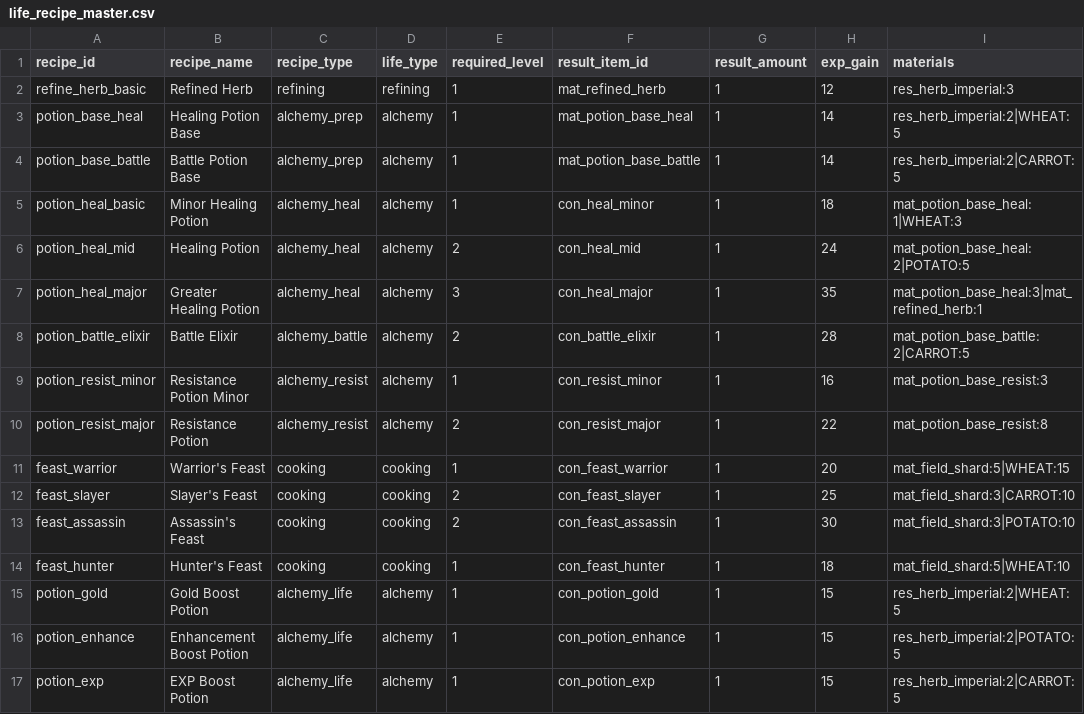
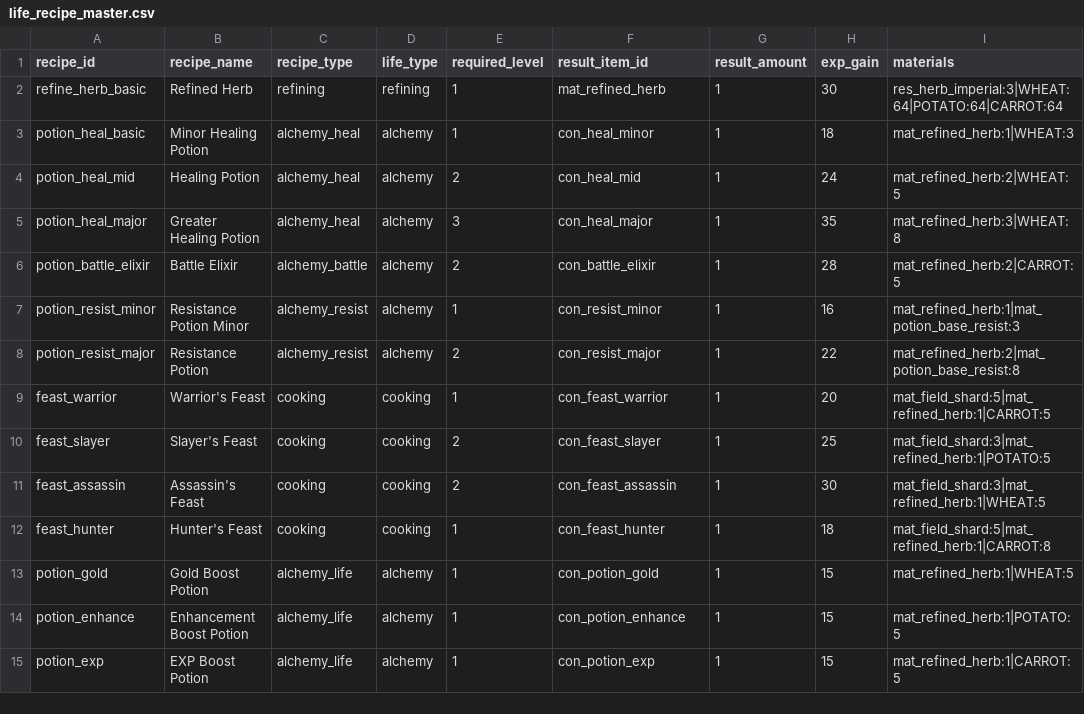
Before and after one commit to Zenonsufu0/porong-server, a CSV file: custom-plugins/empire-rpg/src/main/resources/seeds/life_recipe_master.csv, drawn as a sheet.

```diff
--- a/custom-plugins/empire-rpg/src/main/resources/seeds/life_recipe_master.csv
+++ b/custom-plugins/empire-rpg/src/main/resources/seeds/life_recipe_master.csv
@@ -1,17 +1,15 @@
 recipe_id,recipe_name,recipe_type,life_type,required_level,result_item_id,result_amount,exp_gain,materials
-refine_herb_basic,Refined Herb,refining,refining,1,mat_refined_herb,1,12,res_herb_imperial:3
-potion_base_heal,Healing Potion Base,alchemy_prep,alchemy,1,mat_potion_base_heal,1,14,res_herb_imperial:2|WHEAT:5
-potion_base_battle,Battle Potion Base,alchemy_prep,alchemy,1,mat_potion_base_battle,1,14,res_herb_imperial:2|CARROT:5
-potion_heal_basic,Minor Healing Potion,alchemy_heal,alchemy,1,con_heal_minor,1,18,mat_potion_base_heal:1|WHEAT:3
-potion_heal_mid,Healing Potion,alchemy_heal,alchemy,2,con_heal_mid,1,24,mat_potion_base_heal:2|POTATO:5
-potion_heal_major,Greater Healing Potion,alchemy_heal,alchemy,3,con_heal_major,1,35,mat_potion_base_heal:3|mat_refined_herb:1
-potion_battle_elixir,Battle Elixir,alchemy_battle,alchemy,2,con_battle_elixir,1,28,mat_potion_base_battle:2|CARROT:5
-potion_resist_minor,Resistance Potion Minor,alchemy_resist,alchemy,1,con_resist_minor,1,16,mat_potion_base_resist:3
-potion_resist_major,Resistance Potion,alchemy_resist,alchemy,2,con_resist_major,1,22,mat_potion_base_resist:8
-feast_warrior,Warrior's Feast,cooking,cooking,1,con_feast_warrior,1,20,mat_field_shard:5|WHEAT:15
-feast_slayer,Slayer's Feast,cooking,cooking,2,con_feast_slayer,1,25,mat_field_shard:3|CARROT:10
-feast_assassin,Assassin's Feast,cooking,cooking,2,con_feast_assassin,1,30,mat_field_shard:3|POTATO:10
-feast_hunter,Hunter's Feast,cooking,cooking,1,con_feast_hunter,1,18,mat_field_shard:5|WHEAT:10
-potion_gold,Gold Boost Potion,alchemy_life,alchemy,1,con_potion_gold,1,15,res_herb_imperial:2|WHEAT:5
-potion_enhance,Enhancement Boost Potion,alchemy_life,alchemy,1,con_potion_enhance,1,15,res_herb_imperial:2|POTATO:5
-potion_exp,EXP Boost Potion,alchemy_life,alchemy,1,con_potion_exp,1,15,res_herb_imperial:2|CARROT:5
+refine_herb_basic,Refined Herb,refining,refining,1,mat_refined_herb,1,30,res_herb_imperial:3|WHEAT:64|POTATO:64|CARROT:64
+potion_heal_basic,Minor Healing Potion,alchemy_heal,alchemy,1,con_heal_minor,1,18,mat_refined_herb:1|WHEAT:3
+potion_heal_mid,Healing Potion,alchemy_heal,alchemy,2,con_heal_mid,1,24,mat_refined_herb:2|WHEAT:5
+potion_heal_major,Greater Healing Potion,alchemy_heal,alchemy,3,con_heal_major,1,35,mat_refined_herb:3|WHEAT:8
+potion_battle_elixir,Battle Elixir,alchemy_battle,alchemy,2,con_battle_elixir,1,28,mat_refined_herb:2|CARROT:5
+potion_resist_minor,Resistance Potion Minor,alchemy_resist,alchemy,1,con_resist_minor,1,16,mat_refined_herb:1|mat_potion_base_resist:3
+potion_resist_major,Resistance Potion,alchemy_resist,alchemy,2,con_resist_major,1,22,mat_refined_herb:2|mat_potion_base_resist:8
+feast_warrior,Warrior's Feast,cooking,cooking,1,con_feast_warrior,1,20,mat_field_shard:5|mat_refined_herb:1|CARROT:5
+feast_slayer,Slayer's Feast,cooking,cooking,2,con_feast_slayer,1,25,mat_field_shard:3|mat_refined_herb:1|POTATO:5
+feast_assassin,Assassin's Feast,cooking,cooking,2,con_feast_assassin,1,30,mat_field_shard:3|mat_refined_herb:1|WHEAT:5
+feast_hunter,Hunter's Feast,cooking,cooking,1,con_feast_hunter,1,18,mat_field_shard:5|mat_refined_herb:1|CARROT:8
+potion_gold,Gold Boost Potion,alchemy_life,alchemy,1,con_potion_gold,1,15,mat_refined_herb:1|WHEAT:5
+potion_enhance,Enhancement Boost Potion,alchemy_life,alchemy,1,con_potion_enhance,1,15,mat_refined_herb:1|POTATO:5
+potion_exp,EXP Boost Potion,alchemy_life,alchemy,1,con_potion_exp,1,15,mat_refined_herb:1|CARROT:5
```
Also changed, not shown: 1 other file.
